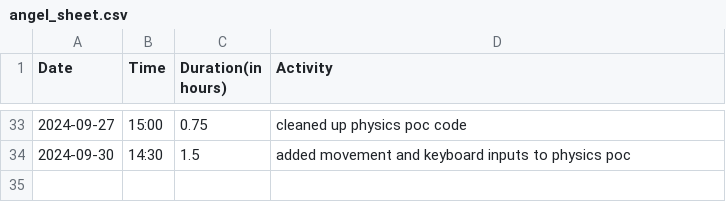
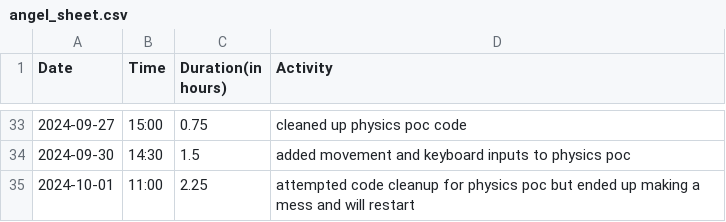
Before and after one commit to Seger01/GameEngine, a CSV file: docs/timesheets/angel_sheet.csv, drawn as a sheet; only a part is shown, gaps mark what is left out.

Commit message:
updated timesheet

```diff
--- a/docs/timesheets/angel_sheet.csv
+++ b/docs/timesheets/angel_sheet.csv
@@ -34 +34,2 @@ Date,Time,Duration(in hours),Activity
 2024-09-30, 14:30, 1.5, added movement and keyboard inputs to physics poc
+2024-10-01, 11:00, 2.25, attempted code cleanup for physics poc but ended up making a mess and will restart
```
